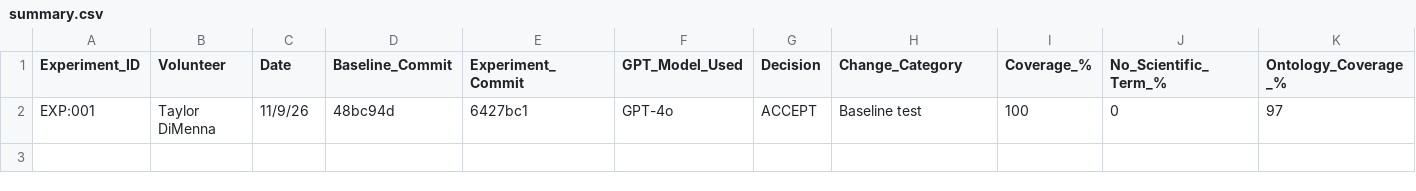
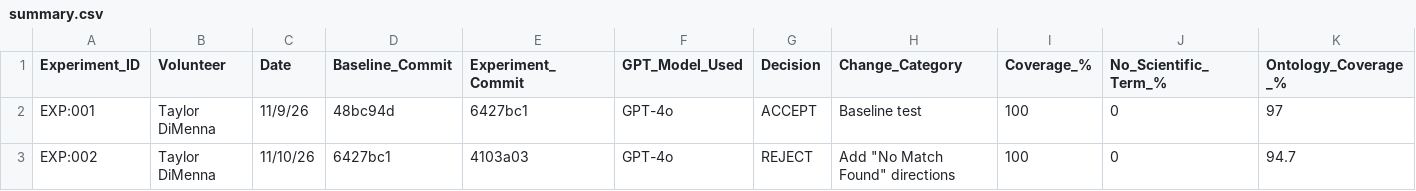
Before and after one commit to glygener/llm-metadata-mapping, a CSV file: diseases/summary.csv, drawn as a sheet; only a part is shown; rows hold the shown columns only; the diff names each change by its address in the sheet, - before the commit and + after, or states it on an @@ line.

Commit message:
Update experiment summary with EXP-002

```diff
--- a/diseases/summary.csv
+++ b/diseases/summary.csv
+row 3: EXP:002 | Taylor DiMenna | 11/10/26 | 6427bc1 | 4103a03 | GPT-4o | REJECT | Add "No Match Found" directions | 100 | 0 | 94.7
```
Also changed, not shown: 1 other file.
